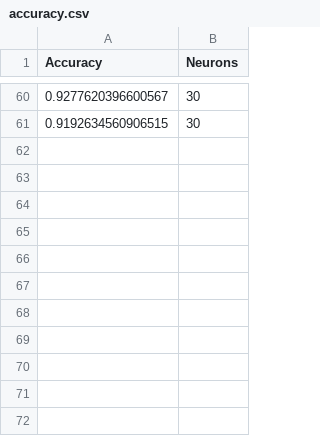
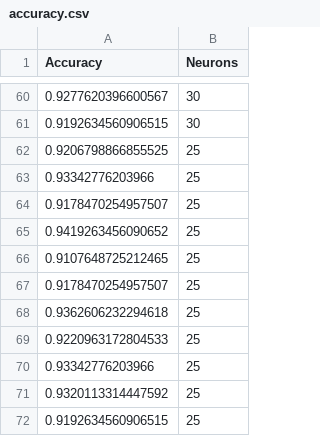
Before and after one commit to luidas/Computational-intelligence, a CSV file: Assignment3/Neural_Networks/Perceptron/accuracy.csv, drawn as a sheet; only a part is shown, gaps mark what is left out; the diff names each change by its address in the sheet, - before the commit and + after, or states it on an @@ line.

Commit message:
Changed to 25 neurons in the hidden layer, and added tanh (due to sci-kit)

```diff
--- a/Assignment3/Neural_Networks/Perceptron/accuracy.csv
+++ b/Assignment3/Neural_Networks/Perceptron/accuracy.csv
+row 62: 0.9206798866855525 | 25
+row 63: 0.93342776203966 | 25
+row 64: 0.9178470254957507 | 25
+row 65: 0.9419263456090652 | 25
+row 66: 0.9107648725212465 | 25
+row 67: 0.9178470254957507 | 25
+row 68: 0.9362606232294618 | 25
+row 69: 0.9220963172804533 | 25
+row 70: 0.93342776203966 | 25
+row 71: 0.9320113314447592 | 25
+row 72: 0.9192634560906515 | 25
```
Also changed, not shown: 2 other files.
